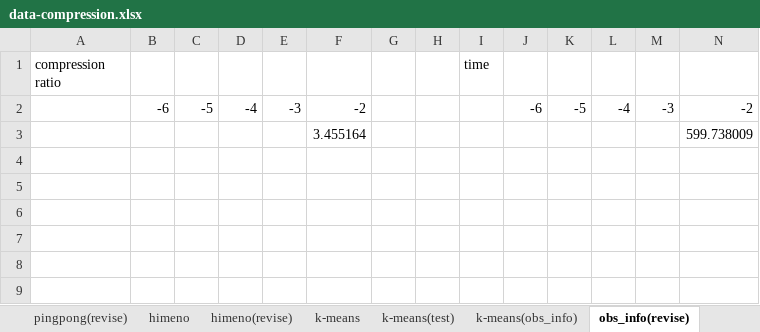
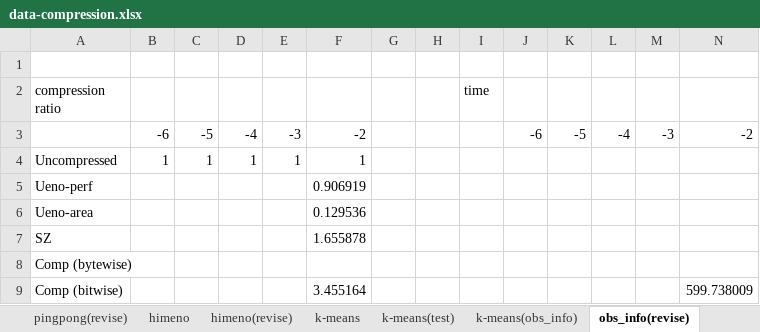
Before and after one commit to smallcat9603/data-compression, an Excel workbook: impl/data-compression.xlsx, sheet obs_info(revise), drawn as a sheet; only a part is shown; values as stored, in another font and other column widths than the file's, no borders; addresses are those after the commit; rows hold the shown columns only; the diff names each change by its address in the sheet, - before the commit and + after, or states it on an @@ line.

```diff
--- a/impl/data-compression.xlsx (sheet obs_info(revise))
+++ b/impl/data-compression.xlsx (sheet obs_info(revise))
+row 1: (empty)
+row 4: Uncompressed | 1 | 1 | 1 | 1 | 1
+row 5: Ueno-perf |  |  |  |  | 0.906919
+row 6: Ueno-area |  |  |  |  | 0.129536
+row 7: SZ |  |  |  |  | 1.655878
+row 8: Comp (bytewise)
-A9 (compression ratio): (empty)
+A9 (compression ratio): Comp (bitwise)
```
Also changed, not shown: 1 other file.
